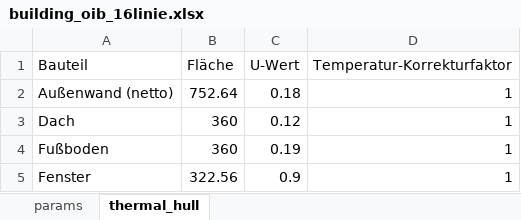
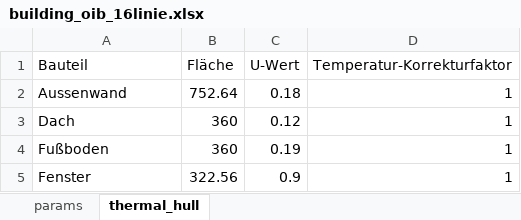
Before and after one commit to simonschaluppe/passyBuird, an Excel workbook: data/building_oib_16linie.xlsx, sheet thermal_hull, drawn as a sheet; values as stored, in another font and other column widths than the file's, no borders; the diff names each change by its address in the sheet, - before the commit and + after, or states it on an @@ line.

```diff
--- a/data/building_oib_16linie.xlsx (sheet thermal_hull)
+++ b/data/building_oib_16linie.xlsx (sheet thermal_hull)
-A2 (Bauteil): Außenwand (netto)
+A2 (Bauteil): Aussenwand
```
Also changed, not shown: data/building_ph.xlsx, 5 other files.
